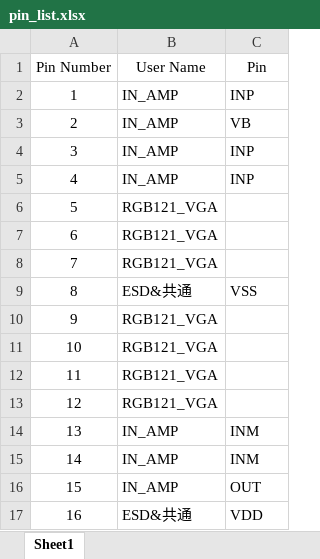
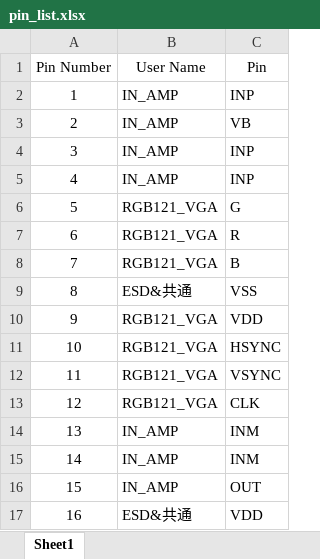
Before and after one commit to ishi-kai/ISHI-KAI_Multiple_Projects_OpenMPW_OpenSUSI-TR10-1_OpenSUSI05, an Excel workbook: docs/pin_list.xlsx, sheet Sheet1, drawn as a sheet; values as stored, in another font and other column widths than the file's, no borders; the diff names each change by its address in the sheet, - before the commit and + after, or states it on an @@ line.

```diff
--- a/docs/pin_list.xlsx (sheet Sheet1)
+++ b/docs/pin_list.xlsx (sheet Sheet1)
-C6 (Pin): (empty)
+C6 (Pin): G
-C7 (Pin): (empty)
+C7 (Pin): R
-C8 (Pin): (empty)
+C8 (Pin): B
-C10 (Pin): (empty)
+C10 (Pin): VDD
-C11 (Pin): (empty)
+C11 (Pin): HSYNC
-C12 (Pin): (empty)
+C12 (Pin): VSYNC
-C13 (Pin): (empty)
+C13 (Pin): CLK
```
Also changed, not shown: 3 other files.
